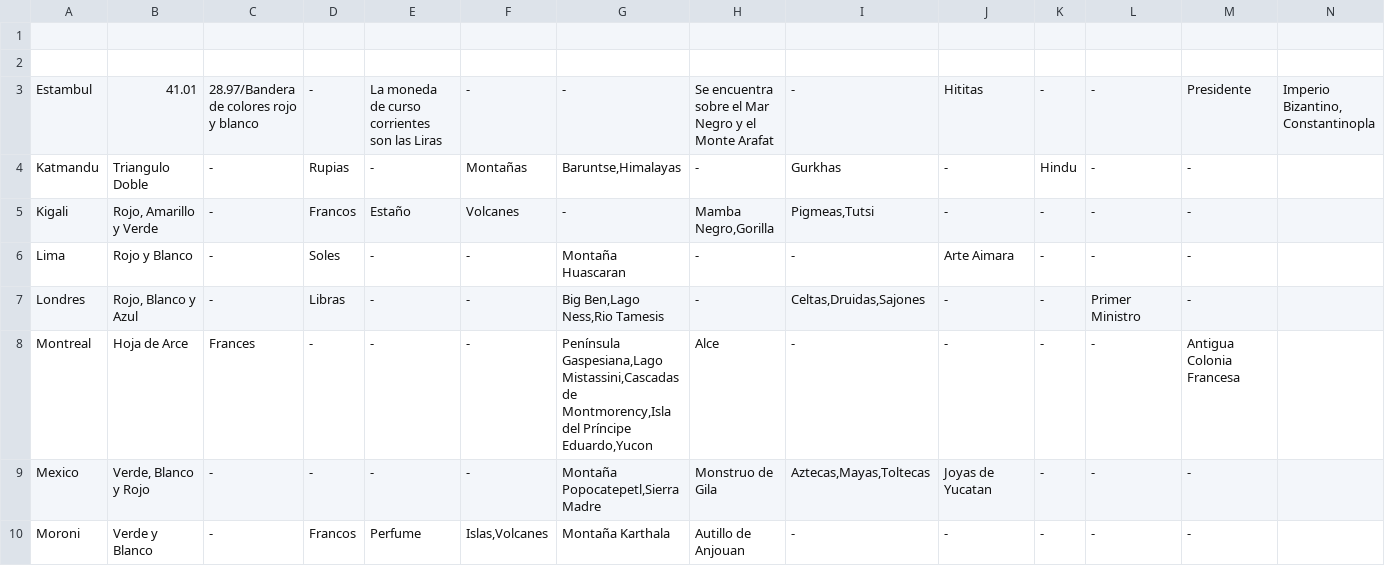
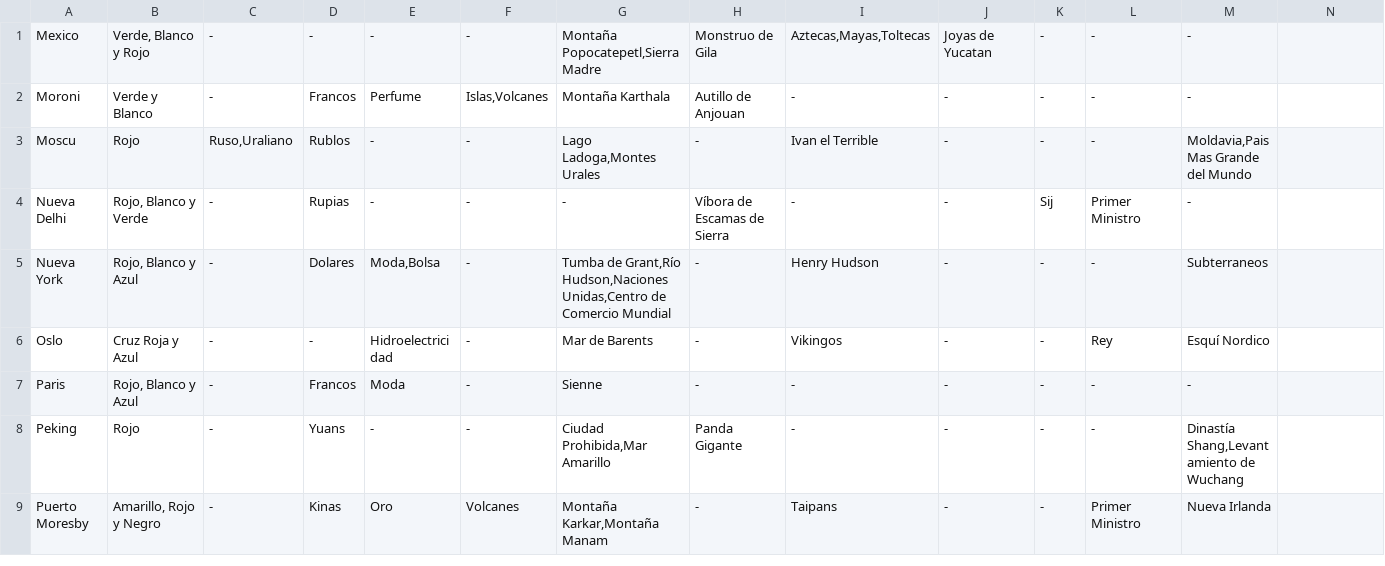
Before and after one commit to Nicolas-Bravo/algo3_tp2, a CSV file: Archivos/destinoFaltantes.csv, drawn as a sheet; only a part is shown; the shorter side is filled out with more unchanged rows.

```diff
--- a/Archivos/destinoFaltantes.csv
+++ b/Archivos/destinoFaltantes.csv
@@ -1,9 +1 @@
-
-
-Estambul;41.01;28.97/Bandera de colores rojo y blanco;-;La moneda de curso corrientes son las Liras;-;-;Se encuentra sobre el Mar Negro y el Monte Arafat;-;Hititas;-;-;Presidente;Imperio Bizantino, Constantinopla
-Katmandu;Triangulo Doble;-;Rupias;-;Montañas;Baruntse,Himalayas;-;Gurkhas;-;Hindu;-;-
-Kigali;Rojo, Amarillo y Verde;-;Francos;Estaño;Volcanes;-;Mamba Negro,Gorilla;Pigmeas,Tutsi;-;-;-;-
-Lima;Rojo y Blanco;-;Soles;-;-;Montaña Huascaran;-;-;Arte Aimara;-;-;-
-Londres;Rojo, Blanco y Azul;-;Libras;-;-;Big Ben,Lago Ness,Rio Tamesis;-;Celtas,Druidas,Sajones;-;-;Primer Ministro;-
-Montreal;Hoja de Arce;Frances;-;-;-;Península Gaspesiana,Lago Mistassini,Cascadas de Montmorency,Isla del Príncipe Eduardo,Yucon;Alce;-;-;-;-;Antigua Colonia Francesa
 Mexico;Verde, Blanco y Rojo;-;-;-;-;Montaña Popocatepetl,Sierra Madre;Monstruo de Gila;Aztecas,Mayas,Toltecas;Joyas de Yucatan;-;-;-
```
Also changed, not shown: 1 other file.
